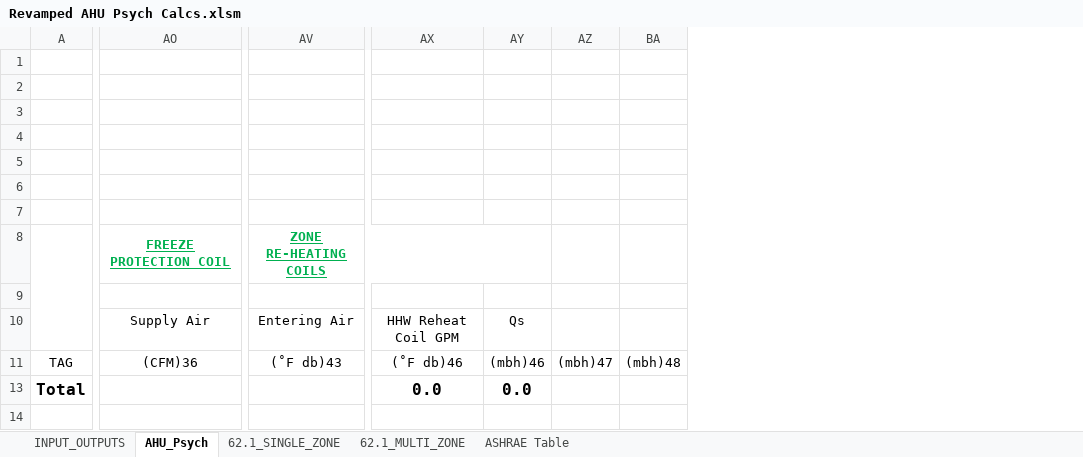
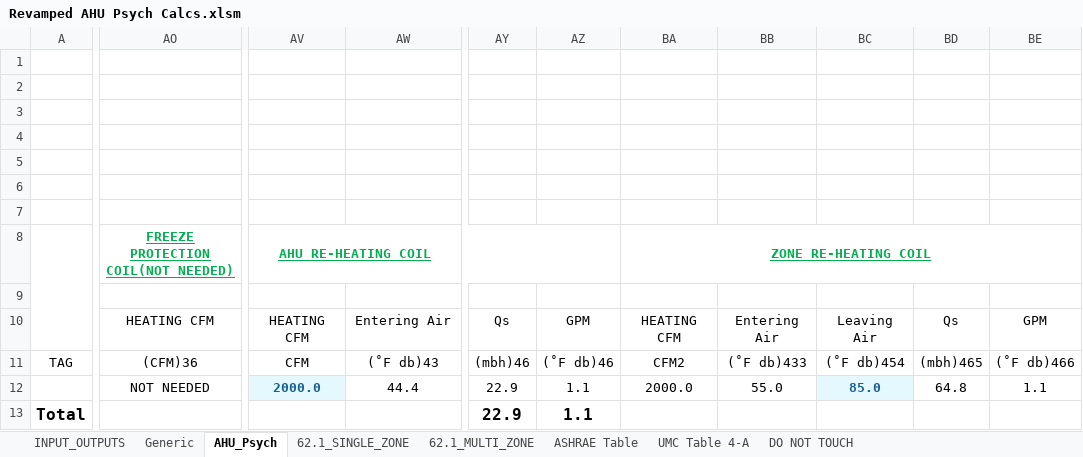
Before and after one commit to Rushikeshh-patil/PsychroCalc, an Excel workbook: Revamped AHU Psych Calcs.xlsm, sheet AHU_Psych, drawn as a sheet; only a part is shown, gaps mark what is left out; values as stored, in another font and other column widths than the file's, no borders; table styles not drawn; removed rows and columns are numbered as before the commit, all else as after; rows hold the shown columns only; the diff covers the shown part only; the diff names each change by its address in the sheet, - before the commit and + after, or states it on an @@ line.

Commit message:
psychrolib is here

```diff
--- a/Revamped AHU Psych Calcs.xlsm (sheet AHU_Psych)
+++ b/Revamped AHU Psych Calcs.xlsm (sheet AHU_Psych)
@@ sheet tab unhidden: Generic @@
@@ sheet tab unhidden: UMC Table 4-A @@
@@ sheet tab unhidden: DO NOT TOUCH @@
+column AV, rows 8-11: AHU RE-HEATING COIL |  | HEATING CFM | CFM
-column AX, rows 10-13: HHW Reheat Coil GPM | (˚F db)46 | 0.0
-column AZ, row 11: (mbh)47
-column BA, row 11: (mbh)48
+column AZ, rows 10-11: GPM | (˚F db)46; row 13: 1.1
+column BA, rows 8-11: ZONE RE-HEATING COIL |  | HEATING CFM | CFM2
+column BB, rows 10-11: Entering Air | (˚F db)433
+column BC, rows 10-11: Leaving Air | (˚F db)454
+column BD, rows 10-11: Qs | (mbh)465
+column BE, rows 10-11: GPM | (˚F db)466
-AO8: FREEZE PROTECTION COIL
+AO8: FREEZE PROTECTION COIL(NOT NEEDED)
-AW8: ZONE RE-HEATING COILS
+AW8: (empty)
-AV8:AY8 merged
-AO10: Supply Air
+AO10: HEATING CFM
+row 12:  | NOT NEEDED | 2000.0 | 44.4 | 22.9 | 1.1 | 2000.0 | 55.0 | 85.0 | 64.8 | 1.1
-AY13: 0.0
+AY13: 22.9
```
Also changed, not shown: 6 edited cells elsewhere in this sheet, sheet INPUT_OUTPUTS, formulas that keep their value, hidden cells.
